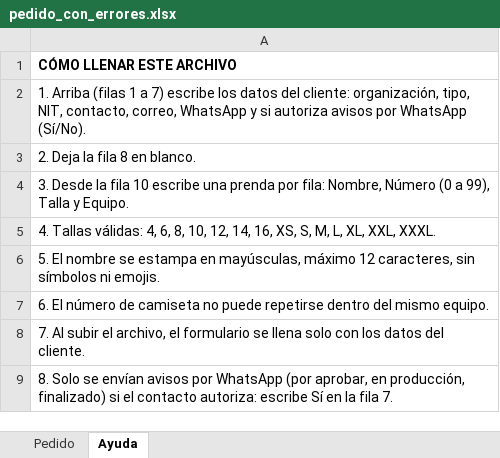
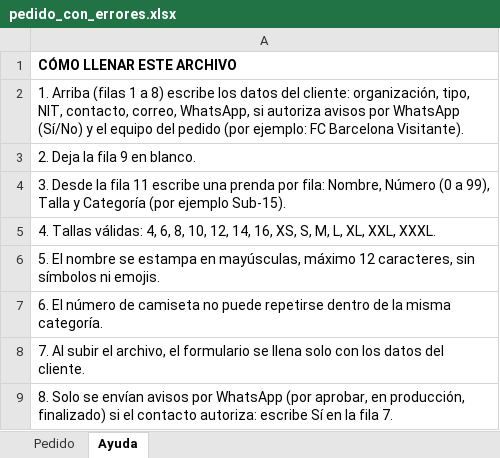
Before and after one commit to miderzzz/inno, an Excel workbook: ejemplos/pedido_con_errores.xlsx, sheet Ayuda, drawn as a sheet; values as stored, in another font and other column widths than the file's, no borders; the diff names each change by its address in the sheet, - before the commit and + after, or states it on an @@ line.

Commit message:
Diseño nuevo y equipo del pedido

```diff
--- a/ejemplos/pedido_con_errores.xlsx (sheet Ayuda)
+++ b/ejemplos/pedido_con_errores.xlsx (sheet Ayuda)
-A2: …1 a 7) escribe los datos del cliente: organización, tipo, NIT, contacto, correo, WhatsApp y si autoriza avisos por WhatsApp (Sí/No).
+A2: …1 a 8) escribe los datos del cliente: organización, tipo, NIT, contacto, correo, WhatsApp, si autoriza avisos por WhatsApp (Sí/No) y el equipo del pedido (por ejemplo: FC Barcelona Visitante).
-A3: 2. Deja la fila 8 en blanco.
+A3: 2. Deja la fila 9 en blanco.
-A4: …la fila 10 escribe una prenda por fila: Nombre, Número (0 a 99), Talla y Equipo.
+A4: …la fila 11 escribe una prenda por fila: Nombre, Número (0 a 99), Talla y Categoría (por ejemplo Sub-15).
-A7: …repetirse dentro del mismo equipo.
+A7: …repetirse dentro de la misma categoría.
```
Also changed, not shown: sheet Pedido, ejemplos/pedido_correcto.xlsx, ejemplos/plantilla_pedido.xlsx, 17 other files.
